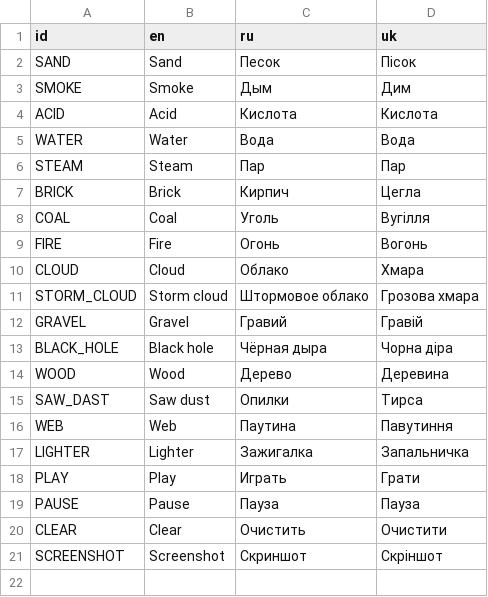
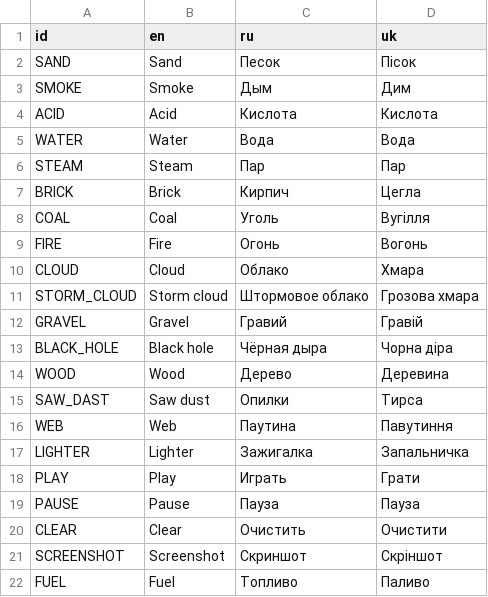
Before and after one commit to wezwery/PixelBox, a CSV file: Localisation.csv, drawn as a sheet; the diff names each change by its address in the sheet, - before the commit and + after, or states it on an @@ line.

Commit message:
Добавлен перевод для FUEL пикселя.

```diff
--- a/Localisation.csv
+++ b/Localisation.csv
+row 22: FUEL | Fuel | Топливо | Паливо
```
